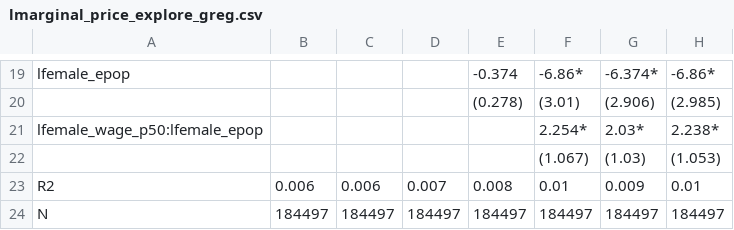
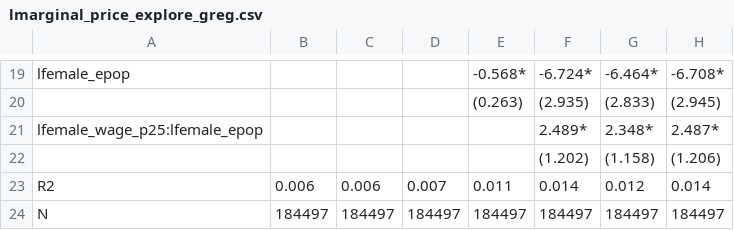
Before and after one commit to giantoak/memex_ad_features, a CSV file: nibrs/results/micro_zero_price/lmarginal_price_explore_greg.csv, drawn as a sheet; only a part is shown, gaps mark what is left out; the diff covers the shown part only.

Commit message:
Move greg's wages back to 25th percentile

```diff
--- a/nibrs/results/micro_zero_price/lmarginal_price_explore_greg.csv
+++ b/nibrs/results/micro_zero_price/lmarginal_price_explore_greg.csv
@@ -19,6 +19,6 @@
-"lfemale_epop","","","","-0.374","-6.86*","-6.374*","-6.86*"
-"","","","","(0.278)","(3.01)","(2.906)","(2.985)"
-"lfemale_wage_p50:lfemale_epop","","","","","2.254*","2.03*","2.238*"
-"","","","","","(1.067)","(1.03)","(1.053)"
-"R2","0.006","0.006","0.007","0.008","0.01","0.009","0.01"
+"lfemale_epop","","","","-0.568*","-6.724*","-6.464*","-6.708*"
+"","","","","(0.263)","(2.935)","(2.833)","(2.945)"
+"lfemale_wage_p25:lfemale_epop","","","","","2.489*","2.348*","2.487*"
+"","","","","","(1.202)","(1.158)","(1.206)"
+"R2","0.006","0.006","0.007","0.011","0.014","0.012","0.014"
 "N","184497","184497","184497","184497","184497","184497","184497"
```
Also changed, not shown: 3 added rows, 3 removed rows and 23 edited cells elsewhere in this file, nibrs/results/micro_zero_price/lprice_per_hour_explore_greg.csv, nibrs/results/micro_zero_price/lzero_price_explore_greg.csv, 4 other files.
